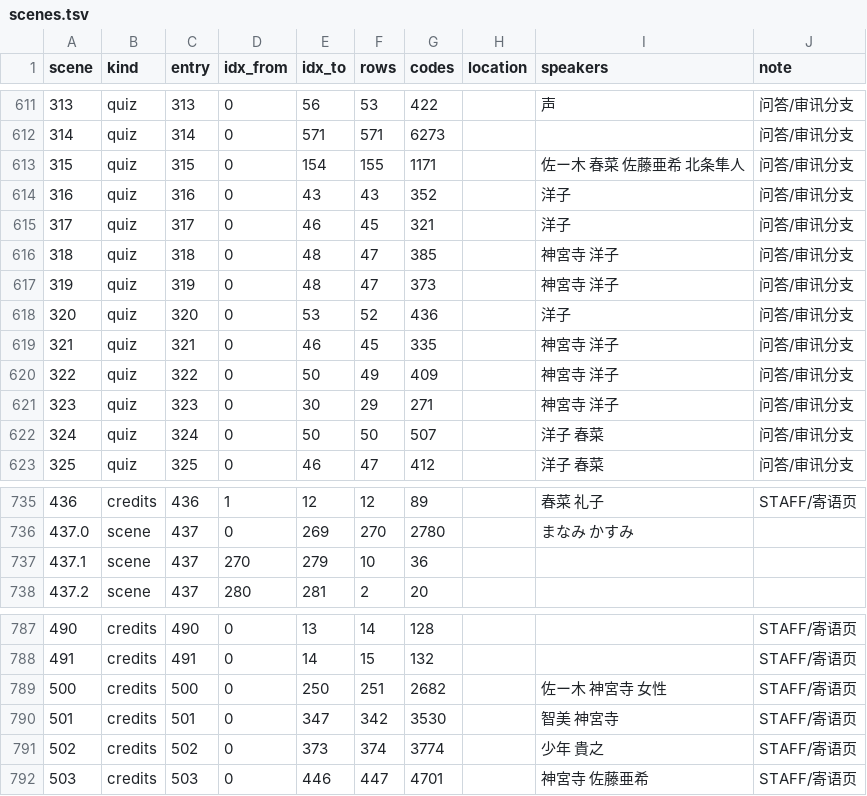
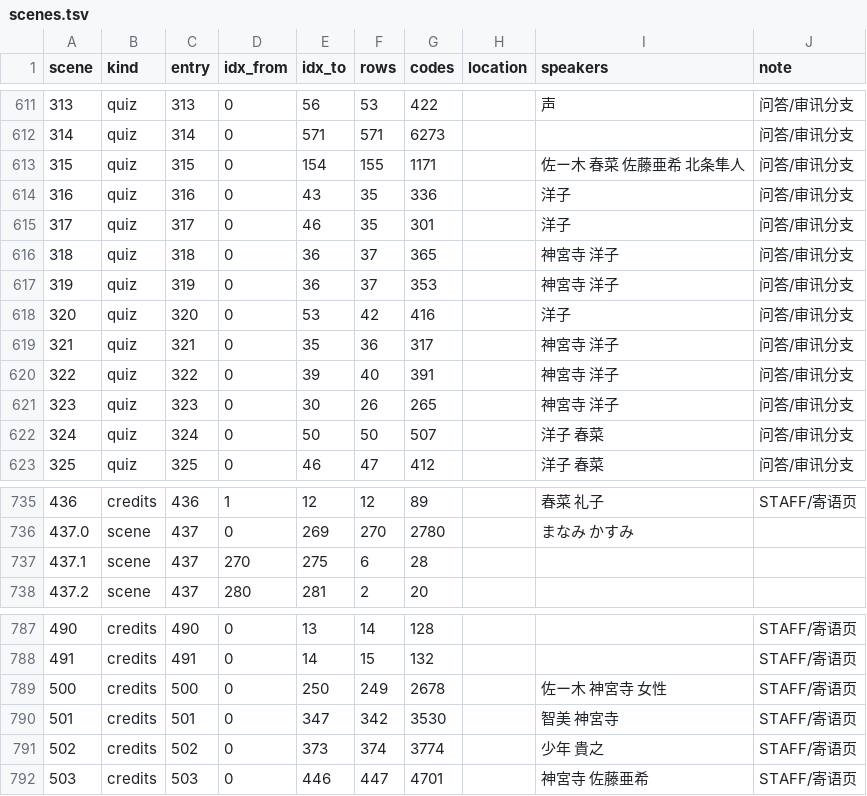
Before and after one commit to pepsin/Shiroi-Kage-no-Shoujo, a TSV file: data/scenes.tsv, drawn as a sheet; only a part is shown, gaps mark what is left out.

```diff
--- a/data/scenes.tsv
+++ b/data/scenes.tsv
@@ -613,10 +613,10 @@ scene	kind	entry	idx_from	idx_to	rows	codes	location	speakers	note
 315	quiz	315	0	154	155	1171		佐ー木 春菜 佐藤亜希 北条隼人	问答/审讯分支
-316	quiz	316	0	43	43	352		洋子	问答/审讯分支
-317	quiz	317	0	46	45	321		洋子	问答/审讯分支
-318	quiz	318	0	48	47	385		神宮寺 洋子	问答/审讯分支
-319	quiz	319	0	48	47	373		神宮寺 洋子	问答/审讯分支
-320	quiz	320	0	53	52	436		洋子	问答/审讯分支
-321	quiz	321	0	46	45	335		神宮寺 洋子	问答/审讯分支
-322	quiz	322	0	50	49	409		神宮寺 洋子	问答/审讯分支
-323	quiz	323	0	30	29	271		神宮寺 洋子	问答/审讯分支
+316	quiz	316	0	43	35	336		洋子	问答/审讯分支
+317	quiz	317	0	46	35	301		洋子	问答/审讯分支
+318	quiz	318	0	36	37	365		神宮寺 洋子	问答/审讯分支
+319	quiz	319	0	36	37	353		神宮寺 洋子	问答/审讯分支
+320	quiz	320	0	53	42	416		洋子	问答/审讯分支
+321	quiz	321	0	35	36	317		神宮寺 洋子	问答/审讯分支
+322	quiz	322	0	39	40	391		神宮寺 洋子	问答/审讯分支
+323	quiz	323	0	30	26	265		神宮寺 洋子	问答/审讯分支
 324	quiz	324	0	50	50	507		洋子 春菜	问答/审讯分支
@@ -736,3 +736,3 @@ scene	kind	entry	idx_from	idx_to	rows	codes	location	speakers	note
 437.0	scene	437	0	269	270	2780		まなみ かすみ	
-437.1	scene	437	270	279	10	36			
+437.1	scene	437	270	275	6	28			
 437.2	scene	437	280	281	2	20			
@@ -788,3 +788,3 @@ scene	kind	entry	idx_from	idx_to	rows	codes	location	speakers	note
 491	credits	491	0	14	15	132			STAFF/寄语页
-500	credits	500	0	250	251	2682		佐ー木 神宮寺 女性	STAFF/寄语页
+500	credits	500	0	250	249	2678		佐ー木 神宮寺 女性	STAFF/寄语页
 501	credits	501	0	347	342	3530		智美 神宮寺	STAFF/寄语页
```
Also changed, not shown: 10 other files.
